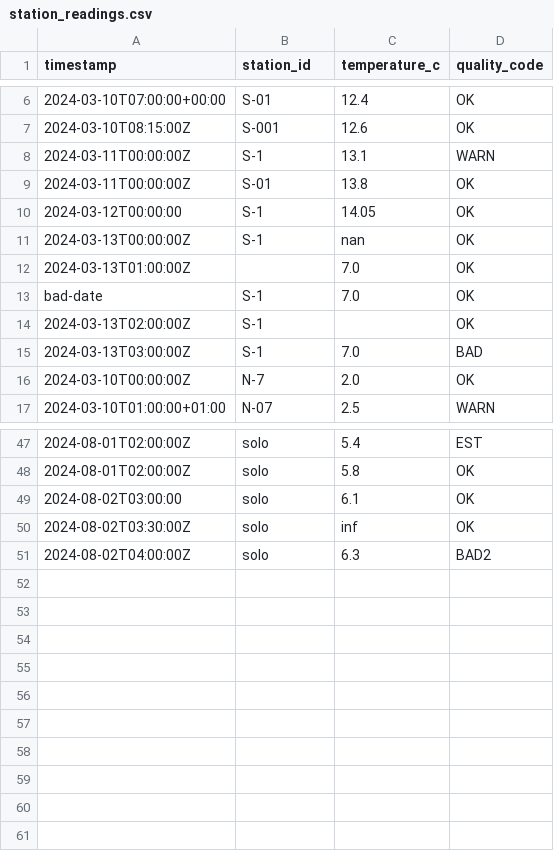
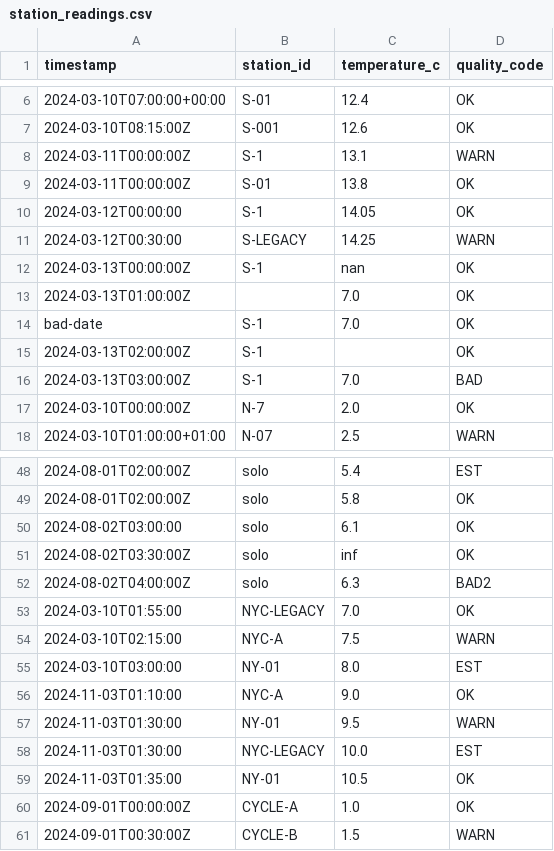
Before and after one commit to devElirc/station-readings-deduper, a CSV file: environment/app/inputs/station_readings.csv, drawn as a sheet; only a part is shown, gaps mark what is left out; the diff names each change by its address in the sheet, - before the commit and + after, or states it on an @@ line.

```diff
--- a/environment/app/inputs/station_readings.csv
+++ b/environment/app/inputs/station_readings.csv
+row 11: 2024-03-12T00:30:00 | S-LEGACY | 14.25 | WARN
+row 53: 2024-03-10T01:55:00 | NYC-LEGACY | 7.0 | OK
+row 54: 2024-03-10T02:15:00 | NYC-A | 7.5 | WARN
+row 55: 2024-03-10T03:00:00 | NY-01 | 8.0 | EST
+row 56: 2024-11-03T01:10:00 | NYC-A | 9.0 | OK
+row 57: 2024-11-03T01:30:00 | NY-01 | 9.5 | WARN
+row 58: 2024-11-03T01:30:00 | NYC-LEGACY | 10.0 | EST
+row 59: 2024-11-03T01:35:00 | NY-01 | 10.5 | OK
+row 60: 2024-09-01T00:00:00Z | CYCLE-A | 1.0 | OK
+row 61: 2024-09-01T00:30:00Z | CYCLE-B | 1.5 | WARN
```
Also changed, not shown: 6 other files.
